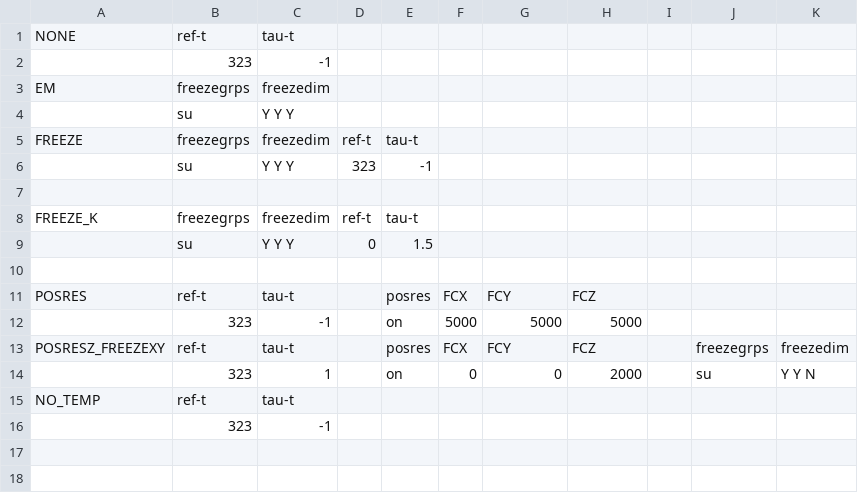
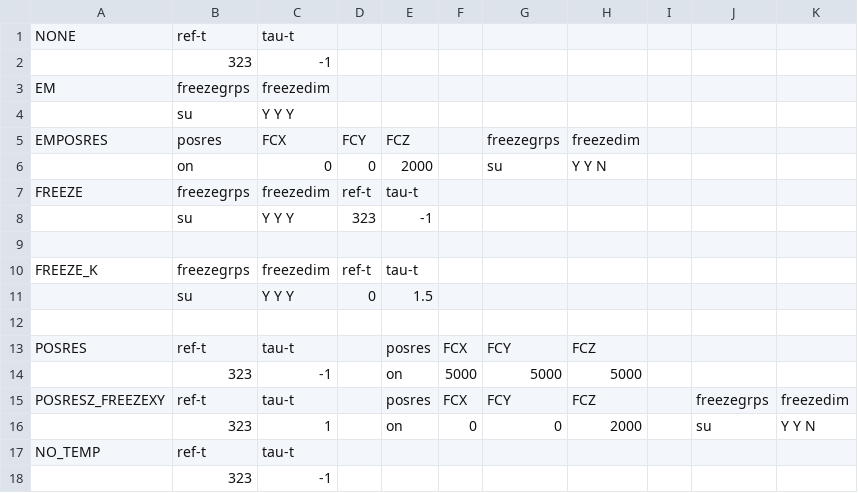
Before and after one commit to Floriy/GJB, a CSV file: GROMACS_Default/SU/Parameters_su.csv, drawn as a sheet.

Commit message:
Added new parameters and begin add_wall

```diff
--- a/GROMACS_Default/SU/Parameters_su.csv
+++ b/GROMACS_Default/SU/Parameters_su.csv
@@ -4,2 +4,4 @@ EM,freezegrps,freezedim,,,,,,,,
 ,su,Y Y Y,,,,,,,,
+EMPOSRES,posres,FCX,FCY,FCZ,,freezegrps,freezedim,,,
+,on,0,0,2000,,su,Y Y N,,,
 FREEZE,freezegrps,freezedim,ref-t,tau-t,,,,,,
```
Also changed, not shown: 5 other files.
